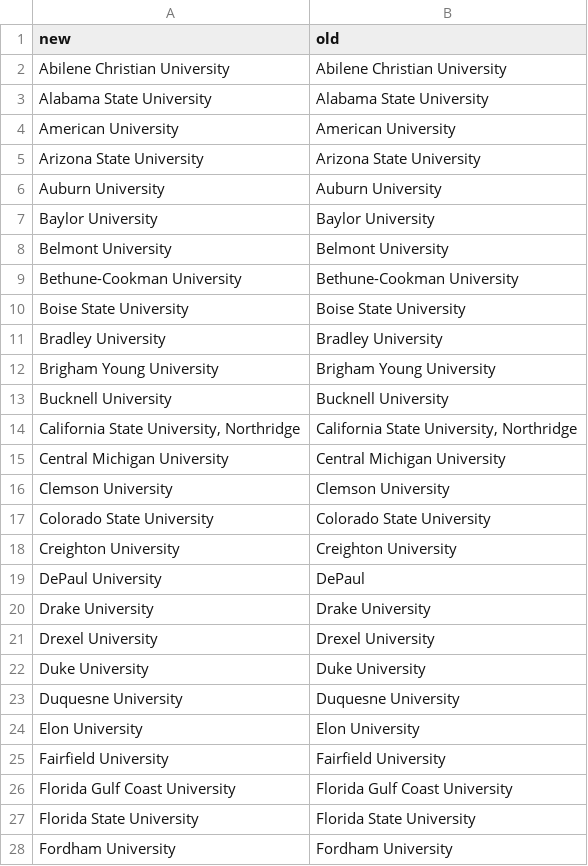
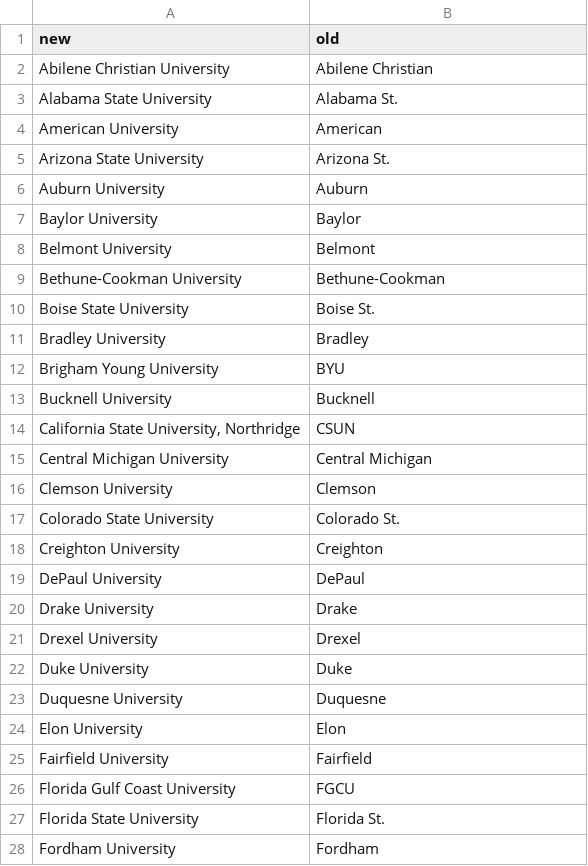
Before and after one commit to agale123/data-viz, a CSV file: march-madness/team_mapping.csv, drawn as a sheet; only a part is shown; the diff covers the shown part only.

```diff
--- a/march-madness/team_mapping.csv
+++ b/march-madness/team_mapping.csv
@@ -1,28 +1,28 @@
 new,old
-"Abilene Christian University","Abilene Christian University"
-"Alabama State University","Alabama State University"
-"American University","American University"
-"Arizona State University","Arizona State University"
-"Auburn University","Auburn University"
-"Baylor University","Baylor University"
-"Belmont University","Belmont University"
-"Bethune-Cookman University","Bethune-Cookman University"
-"Boise State University","Boise State University"
-"Bradley University","Bradley University"
-"Brigham Young University","Brigham Young University"
-"Bucknell University","Bucknell University"
-"California State University, Northridge","California State University, Northridge"
-"Central Michigan University","Central Michigan University"
-"Clemson University","Clemson University"
-"Colorado State University","Colorado State University"
-"Creighton University","Creighton University"
+"Abilene Christian University","Abilene Christian"
+"Alabama State University","Alabama St."
+"American University","American"
+"Arizona State University","Arizona St."
+"Auburn University","Auburn"
+"Baylor University","Baylor"
+"Belmont University","Belmont"
+"Bethune-Cookman University","Bethune-Cookman"
+"Boise State University","Boise St."
+"Bradley University","Bradley"
+"Brigham Young University","BYU"
+"Bucknell University","Bucknell"
+"California State University, Northridge","CSUN"
+"Central Michigan University","Central Michigan"
+"Clemson University","Clemson"
+"Colorado State University","Colorado St."
+"Creighton University","Creighton"
 "DePaul University","DePaul"
-"Drake University","Drake University"
-"Drexel University","Drexel University"
-"Duke University","Duke University"
-"Duquesne University","Duquesne University"
-"Elon University","Elon University"
-"Fairfield University","Fairfield University"
-"Florida Gulf Coast University","Florida Gulf Coast University"
-"Florida State University","Florida State University"
-"Fordham University","Fordham University"
+"Drake University","Drake"
+"Drexel University","Drexel"
+"Duke University","Duke"
+"Duquesne University","Duquesne"
+"Elon University","Elon"
+"Fairfield University","Fairfield"
+"Florida Gulf Coast University","FGCU"
+"Florida State University","Florida St."
+"Fordham University","Fordham"
```
Also changed, not shown: 27 edited cells elsewhere in this file, march-madness/web/data/all_teams.csv, 1 other file.
